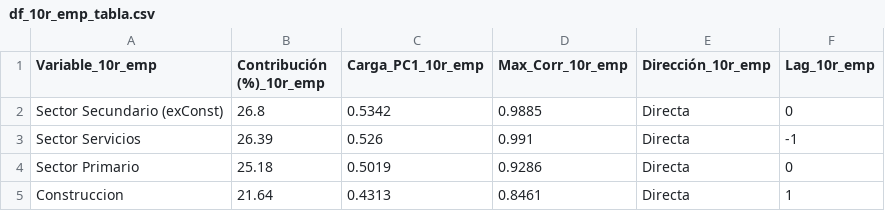
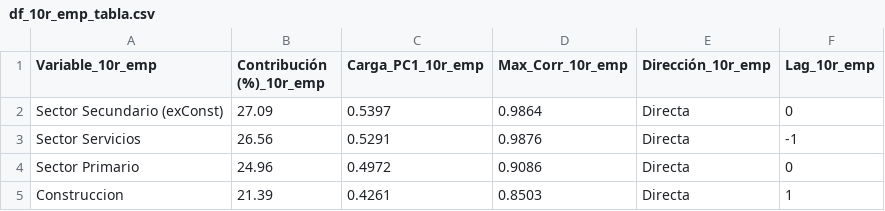
Before and after one commit to LuisaOGH/TFM_archivos, a CSV file: df_10r_emp_tabla.csv, drawn as a sheet.

Commit message:
Actualizando df_10r_emp_tabla.csv desde Colab

```diff
--- a/df_10r_emp_tabla.csv
+++ b/df_10r_emp_tabla.csv
@@ -1,5 +1,5 @@
 Variable_10r_emp,Contribución (%)_10r_emp,Carga_PC1_10r_emp,Max_Corr_10r_emp,Dirección_10r_emp,Lag_10r_emp
-Sector Secundario (exConst),26.8,0.5342,0.9885,Directa,0
-Sector Servicios,26.39,0.526,0.991,Directa,-1
-Sector Primario,25.18,0.5019,0.9286,Directa,0
-Construccion,21.64,0.4313,0.8461,Directa,1
+Sector Secundario (exConst),27.09,0.5397,0.9864,Directa,0
+Sector Servicios,26.56,0.5291,0.9876,Directa,-1
+Sector Primario,24.96,0.4972,0.9086,Directa,0
+Construccion,21.39,0.4261,0.8503,Directa,1
```
